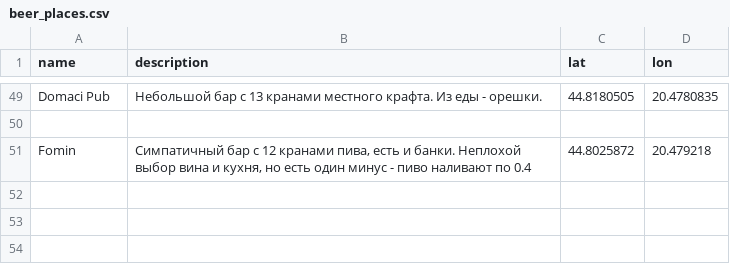
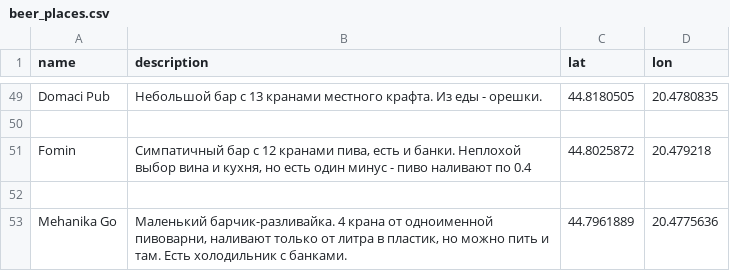
Before and after one commit to vmartyanov/SerbiaInfo, a CSV file: beer_places.csv, drawn as a sheet; only a part is shown, gaps mark what is left out; the diff names each change by its address in the sheet, - before the commit and + after, or states it on an @@ line.

Commit message:
Added Mehanika Go

```diff
--- a/beer_places.csv
+++ b/beer_places.csv
+row 52: (empty)
+row 53: Mehanika Go | Маленький барчик-разливайка. 4 крана от одноименной пивоварни, наливают только от литра в пластик, но можно пить и там. Есть холодильник с банками. | 44.7961889 | 20.4775636
```
Also changed, not shown: 2 other files.
